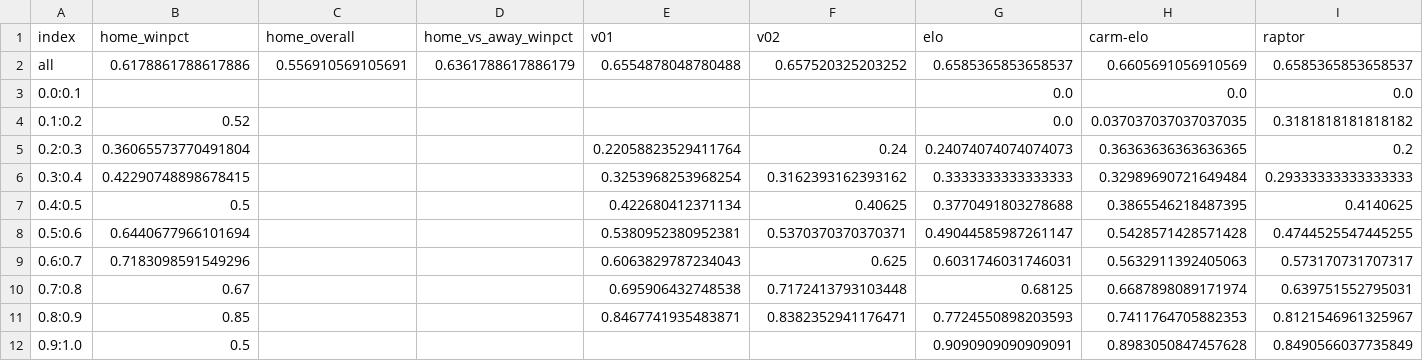
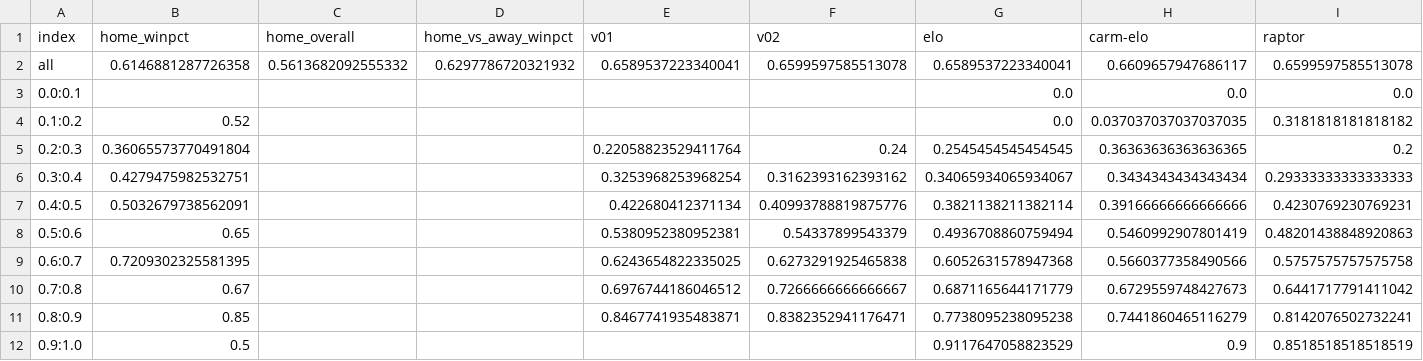
Before and after one commit to bryanwhiting/sports, a CSV file: data/acc_overall.csv, drawn as a sheet.

```diff
--- a/data/acc_overall.csv
+++ b/data/acc_overall.csv
@@ -1,12 +1,12 @@
 index,home_winpct,home_overall,home_vs_away_winpct,v01,v02,elo,carm-elo,raptor
-all,0.6178861788617886,0.556910569105691,0.6361788617886179,0.6554878048780488,0.657520325203252,0.6585365853658537,0.6605691056910569,0.6585365853658537
+all,0.6146881287726358,0.5613682092555332,0.6297786720321932,0.6589537223340041,0.6599597585513078,0.6589537223340041,0.6609657947686117,0.6599597585513078
 0.0:0.1,,,,,,0.0,0.0,0.0
 0.1:0.2,0.52,,,,,0.0,0.037037037037037035,0.3181818181818182
-0.2:0.3,0.36065573770491804,,,0.22058823529411764,0.24,0.24074074074074073,0.36363636363636365,0.2
-0.3:0.4,0.42290748898678415,,,0.3253968253968254,0.3162393162393162,0.3333333333333333,0.32989690721649484,0.29333333333333333
-0.4:0.5,0.5,,,0.422680412371134,0.40625,0.3770491803278688,0.3865546218487395,0.4140625
-0.5:0.6,0.6440677966101694,,,0.5380952380952381,0.5370370370370371,0.49044585987261147,0.5428571428571428,0.4744525547445255
-0.6:0.7,0.7183098591549296,,,0.6063829787234043,0.625,0.6031746031746031,0.5632911392405063,0.573170731707317
-0.7:0.8,0.67,,,0.695906432748538,0.7172413793103448,0.68125,0.6687898089171974,0.639751552795031
-0.8:0.9,0.85,,,0.8467741935483871,0.8382352941176471,0.7724550898203593,0.7411764705882353,0.8121546961325967
-0.9:1.0,0.5,,,,,0.9090909090909091,0.8983050847457628,0.8490566037735849
+0.2:0.3,0.36065573770491804,,,0.22058823529411764,0.24,0.2545454545454545,0.36363636363636365,0.2
+0.3:0.4,0.4279475982532751,,,0.3253968253968254,0.3162393162393162,0.34065934065934067,0.3434343434343434,0.29333333333333333
+0.4:0.5,0.5032679738562091,,,0.422680412371134,0.40993788819875776,0.3821138211382114,0.39166666666666666,0.4230769230769231
+0.5:0.6,0.65,,,0.5380952380952381,0.54337899543379,0.4936708860759494,0.5460992907801419,0.48201438848920863
+0.6:0.7,0.7209302325581395,,,0.6243654822335025,0.6273291925465838,0.6052631578947368,0.5660377358490566,0.5757575757575758
+0.7:0.8,0.67,,,0.6976744186046512,0.7266666666666667,0.6871165644171779,0.6729559748427673,0.6441717791411042
+0.8:0.9,0.85,,,0.8467741935483871,0.8382352941176471,0.7738095238095238,0.7441860465116279,0.8142076502732241
+0.9:1.0,0.5,,,,,0.9117647058823529,0.9,0.8518518518518519
```
Also changed, not shown: data/acc_since_week.csv, data/acc_upto_week.csv, 8 other files.
